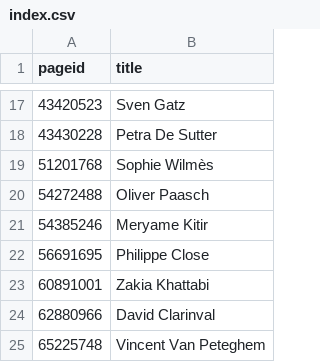
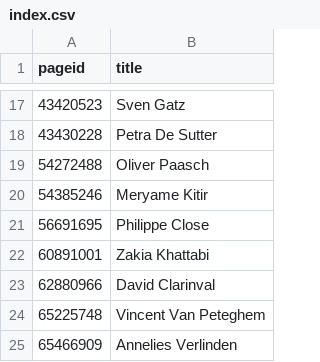
Before and after one commit to every-politician-scrapers/belgium-cabinet, a CSV file: enwiki/index.csv, drawn as a sheet; only a part is shown, gaps mark what is left out; the shorter side is filled out with more unchanged rows; the diff names each change by its address in the sheet, - before the commit and + after, or states it on an @@ line.

```diff
--- a/enwiki/index.csv
+++ b/enwiki/index.csv
-row 19: 51201768 | Sophie Wilmès
```
Also changed, not shown: 1 other file.
